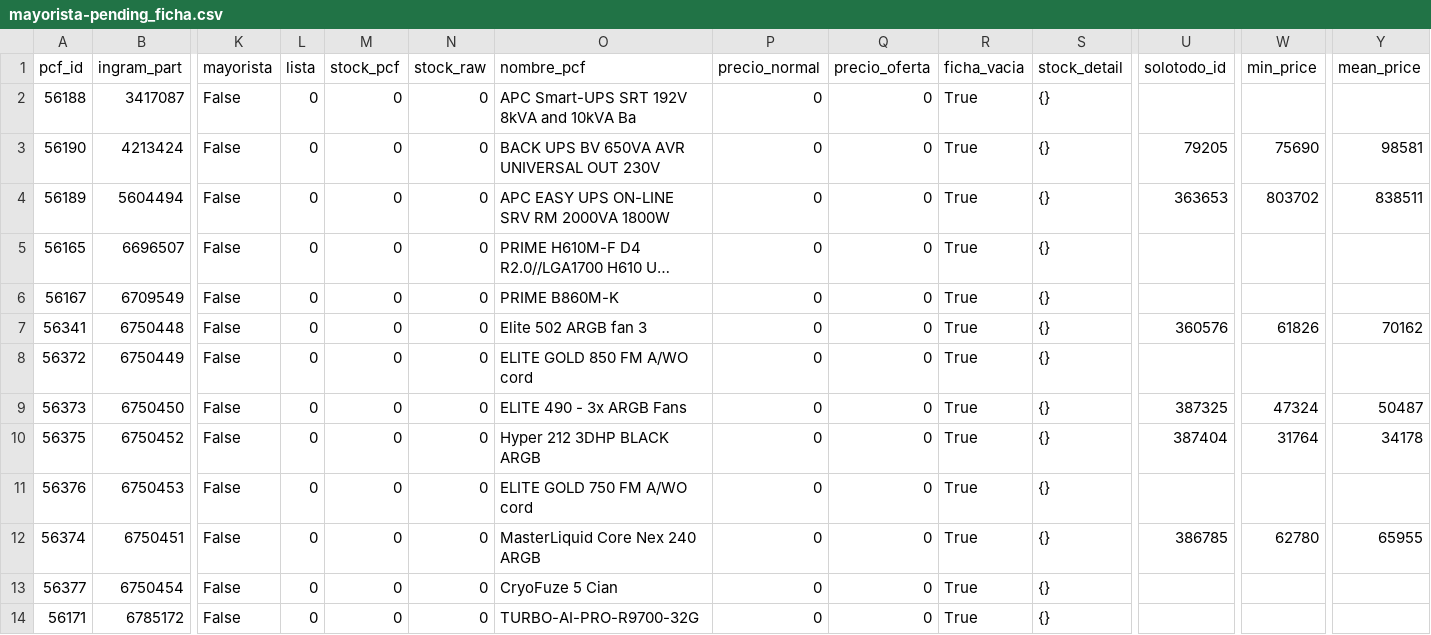
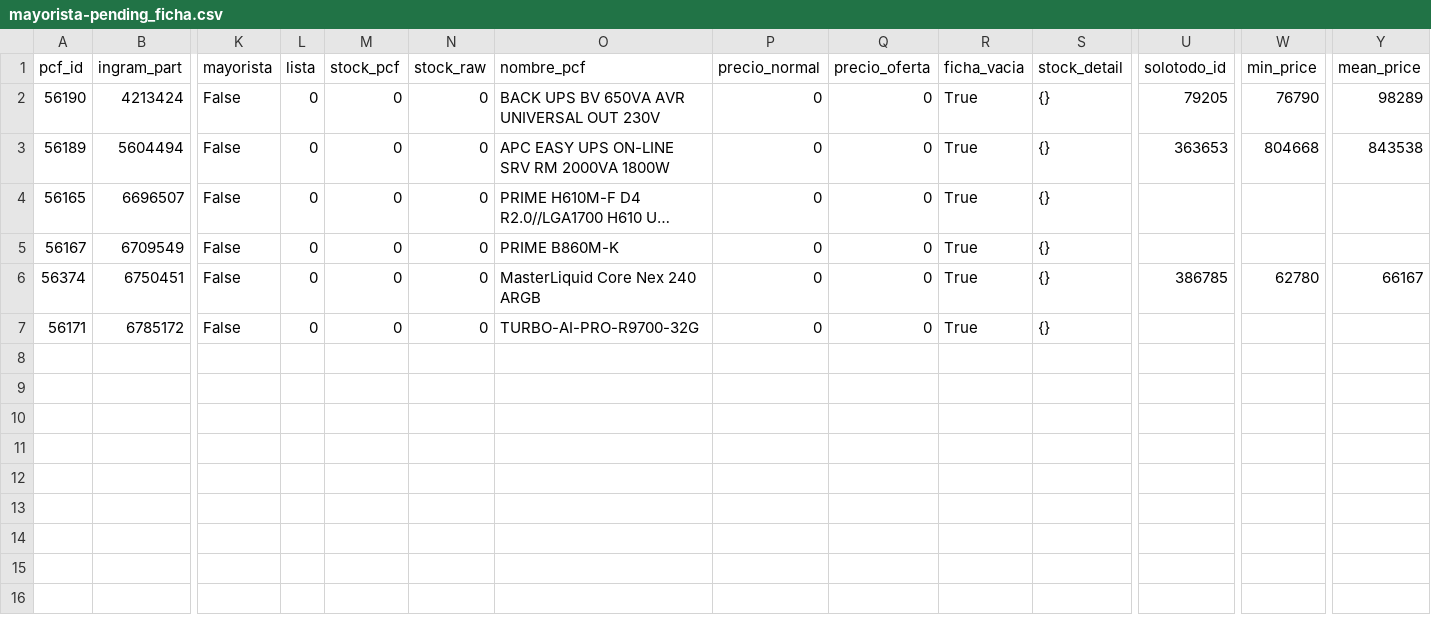
Before and after one commit to aincatoni/pcfactory-monitor-mayoristas, a CSV file: mayorista-pending_ficha.csv, drawn as a sheet; only a part is shown, gaps mark what is left out; long unchanged cells end in …; removed rows and columns are numbered as before the commit, all else as after; rows hold the shown columns only; the diff names each change by its address in the sheet, - before the commit and + after, or states it on an @@ line.

```diff
--- a/mayorista-pending_ficha.csv
+++ b/mayorista-pending_ficha.csv
-row 2: 56188 | 3417087 | False | 0 | 0 | 0 | APC Smart-UPS SRT 192V 8kVA and 10kVA Ba | 0 | 0 | True | {}
-W2 (min_price): 75690
+W2 (min_price): 76790
-Y2 (mean_price): 98581
+Y2 (mean_price): 98289
-W3 (min_price): 803702
+W3 (min_price): 804668
-Y3 (mean_price): 838511
+Y3 (mean_price): 843538
-row 7: 56341 | 6750448 | False | 0 | 0 | 0 | Elite 502 ARGB fan 3 | 0 | 0 | True | {} | 360576 | 61826 | 70162
-row 8: 56372 | 6750449 | False | 0 | 0 | 0 | ELITE GOLD 850 FM A/WO cord | 0 | 0 | True | {}
-row 9: 56373 | 6750450 | False | 0 | 0 | 0 | ELITE 490 - 3x ARGB Fans | 0 | 0 | True | {} | 387325 | 47324 | 50487
-row 10: 56375 | 6750452 | False | 0 | 0 | 0 | Hyper 212 3DHP BLACK ARGB | 0 | 0 | True | {} | 387404 | 31764 | 34178
-row 11: 56376 | 6750453 | False | 0 | 0 | 0 | ELITE GOLD 750 FM A/WO cord | 0 | 0 | True | {}
-Y6 (mean_price): 65955
+Y6 (mean_price): 66167
-row 13: 56377 | 6750454 | False | 0 | 0 | 0 | CryoFuze 5 Cian | 0 | 0 | True | {}
```
Also changed, not shown: intcomex-already_mayorista.csv, intcomex-has_pcf_stock.csv, 14 other files.
